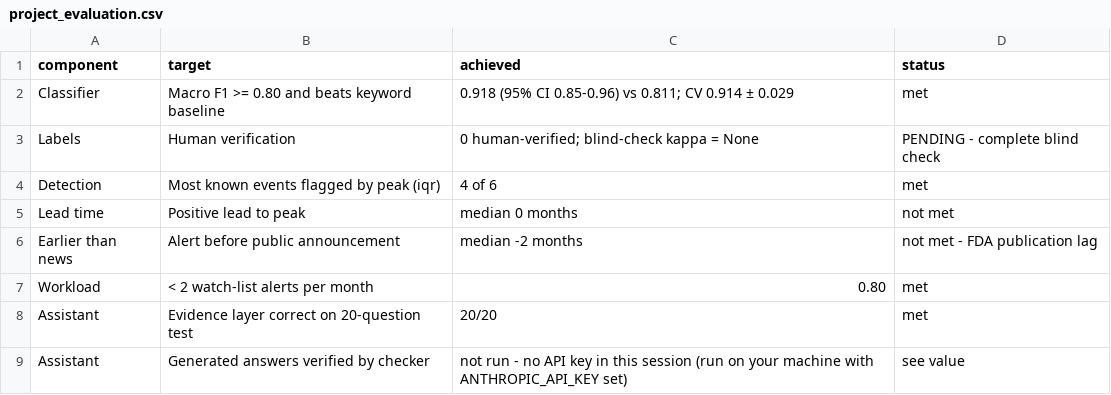
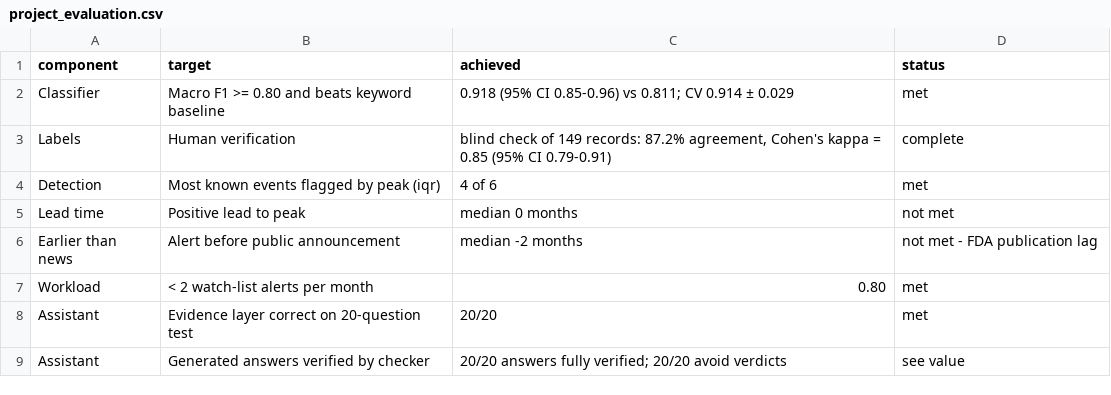
Before and after one commit to CMurogo/Drug-recall-early-warning-project, a CSV file: outputs/project_evaluation.csv, drawn as a sheet.

```diff
--- a/outputs/project_evaluation.csv
+++ b/outputs/project_evaluation.csv
@@ -2,3 +2,3 @@ component,target,achieved,status
 Classifier,Macro F1 >= 0.80 and beats keyword baseline,0.918 (95% CI 0.85-0.96) vs 0.811; CV 0.914 ± 0.029,met
-Labels,Human verification,0 human-verified; blind-check kappa = None,PENDING - complete blind check
+Labels,Human verification,"blind check of 149 records: 87.2% agreement, Cohen's kappa = 0.85 (95% CI 0.79-0.91)",complete
 Detection,Most known events flagged by peak (iqr),4 of 6,met
@@ -8,2 +8,2 @@ Workload,< 2 watch-list alerts per month,0.80,met
 Assistant,Evidence layer correct on 20-question test,20/20,met
-Assistant,Generated answers verified by checker,not run - no API key in this session (run on your machine with ANTHROPIC_API_KEY set),see value
+Assistant,Generated answers verified by checker,20/20 answers fully verified; 20/20 avoid verdicts,see value
```
Also changed, not shown: outputs/assistant_evaluation.csv, outputs/firm_name_mapping.csv, 14 other files.
